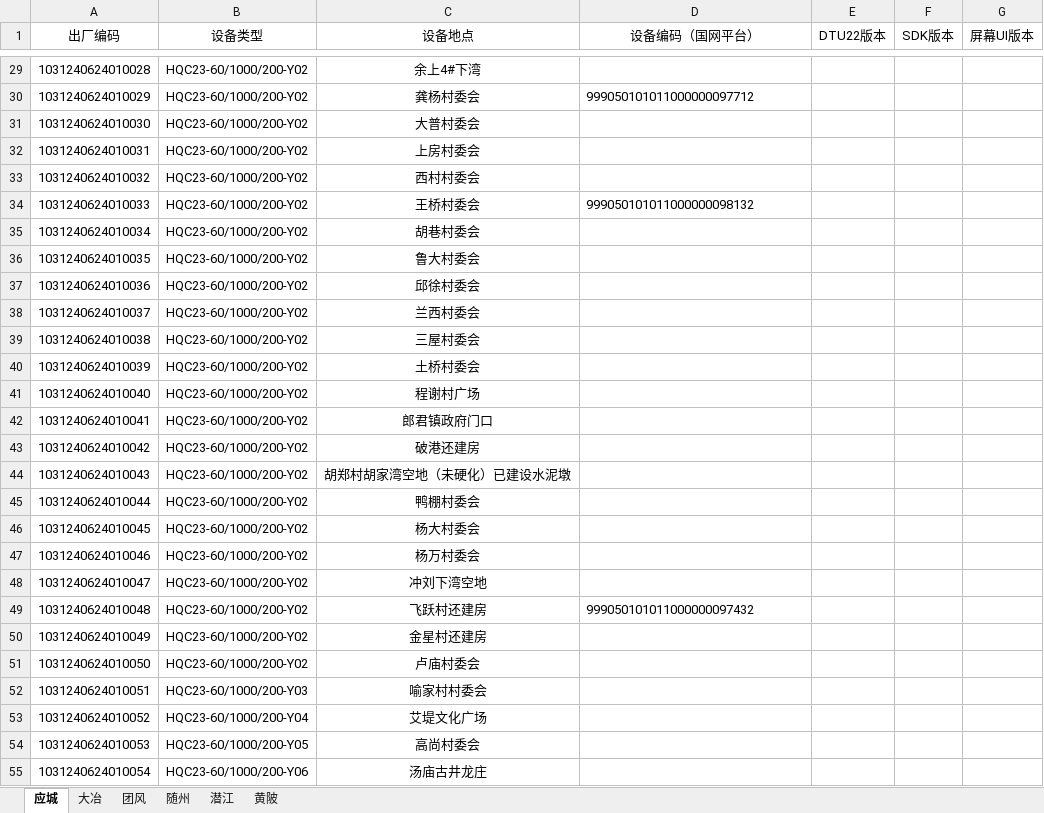
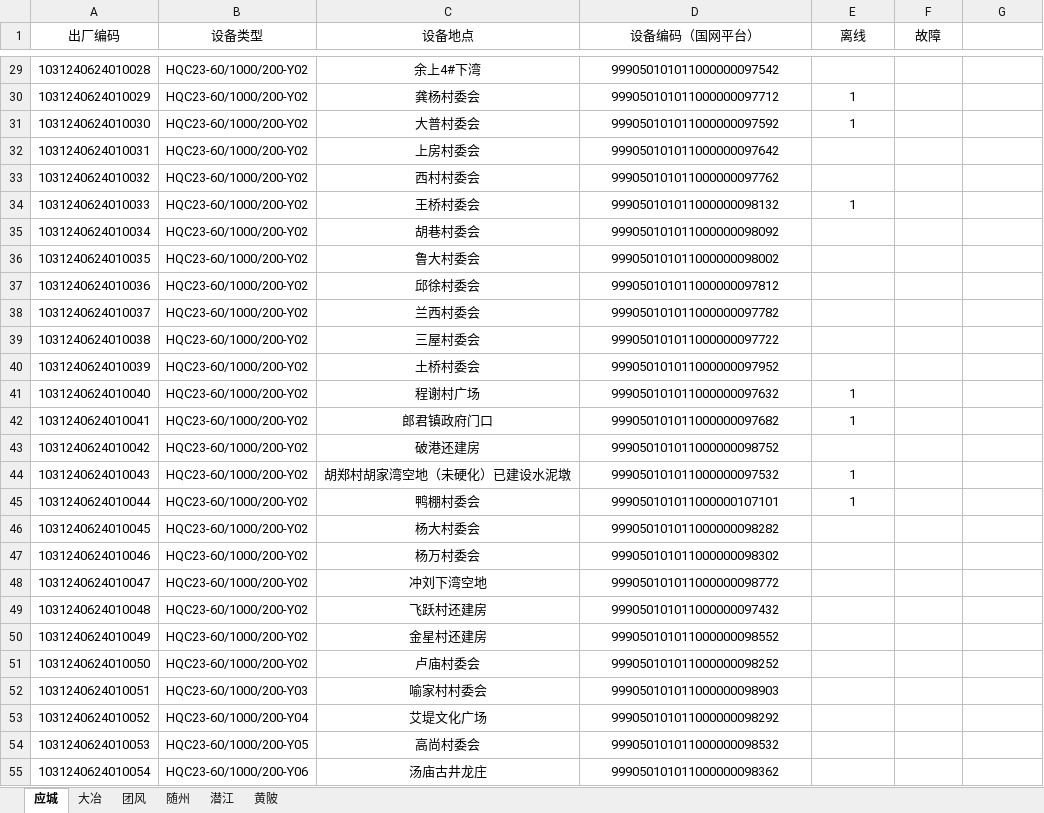
Before and after one commit to jwd001224/MQTT, an Excel workbook: 出厂编号.xlsx, sheet 应城, drawn as a sheet; only a part is shown, gaps mark what is left out; values as stored, in another font and other column widths than the file's, no borders; conditional formats not drawn; the diff covers the shown part only; the diff names each change by its address in the sheet, - before the commit and + after, or states it on an @@ line.

```diff
--- a/出厂编号.xlsx (sheet 应城)
+++ b/出厂编号.xlsx (sheet 应城)
-E1: DTU22版本
+E1: 离线
-F1: SDK版本
+F1: 故障
-G1: 屏幕UI版本
+G1: (empty)
-D29 (设备编码（国网平台）): (empty)
+D29 (设备编码（国网平台）): 999050101011000000097542
-D30 alignment: left
+D30 alignment: center
-E30:E31 (离线): (empty)
+E30:E31 (离线): 1
-D31 (设备编码（国网平台）): (empty)
+D31 (设备编码（国网平台）): 999050101011000000097592
-D32 (设备编码（国网平台）): (empty)
+D32 (设备编码（国网平台）): 999050101011000000097642
-D33 (设备编码（国网平台）): (empty)
+D33 (设备编码（国网平台）): 999050101011000000097762
-D34 alignment: left
+D34 alignment: center
-E34 (离线): (empty)
+E34 (离线): 1
-D35 (设备编码（国网平台）): (empty)
+D35 (设备编码（国网平台）): 999050101011000000098092
-D36 (设备编码（国网平台）): (empty)
+D36 (设备编码（国网平台）): 999050101011000000098002
-D37 (设备编码（国网平台）): (empty)
+D37 (设备编码（国网平台）): 999050101011000000097812
-D38 (设备编码（国网平台）): (empty)
+D38 (设备编码（国网平台）): 999050101011000000097782
-D39 (设备编码（国网平台）): (empty)
+D39 (设备编码（国网平台）): 999050101011000000097722
-D40 (设备编码（国网平台）): (empty)
+D40 (设备编码（国网平台）): 999050101011000000097952
-D41 (设备编码（国网平台）): (empty)
+D41 (设备编码（国网平台）): 999050101011000000097632
-E41:E42 (离线): (empty)
+E41:E42 (离线): 1
-D42 (设备编码（国网平台）): (empty)
+D42 (设备编码（国网平台）): 999050101011000000097682
-D43 (设备编码（国网平台）): (empty)
+D43 (设备编码（国网平台）): 999050101011000000098752
-D44 (设备编码（国网平台）): (empty)
+D44 (设备编码（国网平台）): 999050101011000000097532
-E44:E45 (离线): (empty)
+E44:E45 (离线): 1
-D45 (设备编码（国网平台）): (empty)
+D45 (设备编码（国网平台）): 999050101011000000107101
-D46 (设备编码（国网平台）): (empty)
+D46 (设备编码（国网平台）): 999050101011000000098282
-D47 (设备编码（国网平台）): (empty)
+D47 (设备编码（国网平台）): 999050101011000000098302
-D48 (设备编码（国网平台）): (empty)
+D48 (设备编码（国网平台）): 999050101011000000098772
-D49 alignment: left
+D49 alignment: center
-D50 (设备编码（国网平台）): (empty)
+D50 (设备编码（国网平台）): 999050101011000000098552
-D51 (设备编码（国网平台）): (empty)
+D51 (设备编码（国网平台）): 999050101011000000098252
-D52 (设备编码（国网平台）): (empty)
+D52 (设备编码（国网平台）): 999050101011000000098903
-D53 (设备编码（国网平台）): (empty)
+D53 (设备编码（国网平台）): 999050101011000000098292
-D54 (设备编码（国网平台）): (empty)
+D54 (设备编码（国网平台）): 999050101011000000098532
-D55 (设备编码（国网平台）): (empty)
+D55 (设备编码（国网平台）): 999050101011000000098362
```
Also changed, not shown: 50 edited cells and cell formats elsewhere in this sheet, sheet 大冶, 6 other files.
